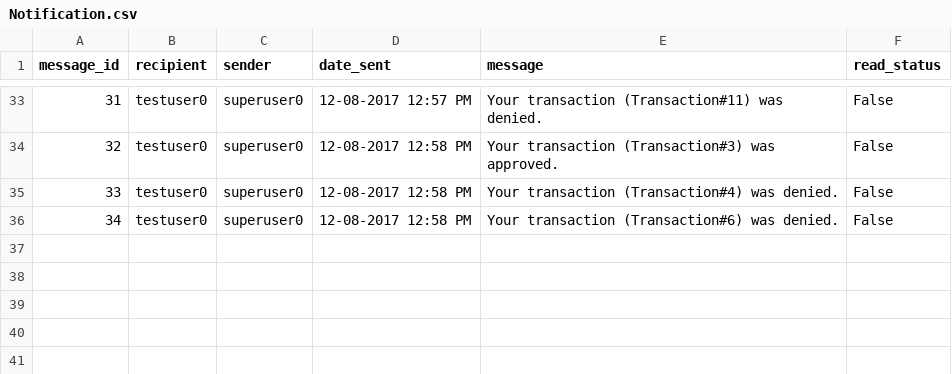
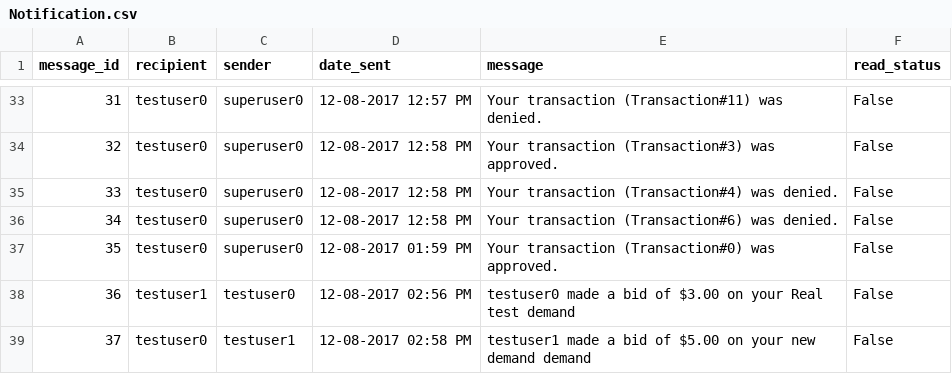
Before and after one commit to ahalyasanjiv/turkSystem, a CSV file: database/Notification.csv, drawn as a sheet; only a part is shown, gaps mark what is left out; the diff names each change by its address in the sheet, - before the commit and + after, or states it on an @@ line.

```diff
--- a/database/Notification.csv
+++ b/database/Notification.csv
+row 37: 35 | testuser0 | superuser0 | 12-08-2017 01:59 PM | Your transaction (Transaction#0) was approved. | False
+row 38: 36 | testuser1 | testuser0 | 12-08-2017 02:56 PM | testuser0 made a bid of $3.00 on your Real test demand | False
+row 39: 37 | testuser0 | testuser1 | 12-08-2017 02:58 PM | testuser1 made a bid of $5.00 on your new demand demand | False
```
Also changed, not shown: database/Applicant.csv, database/Bid.csv, 7 other files.
